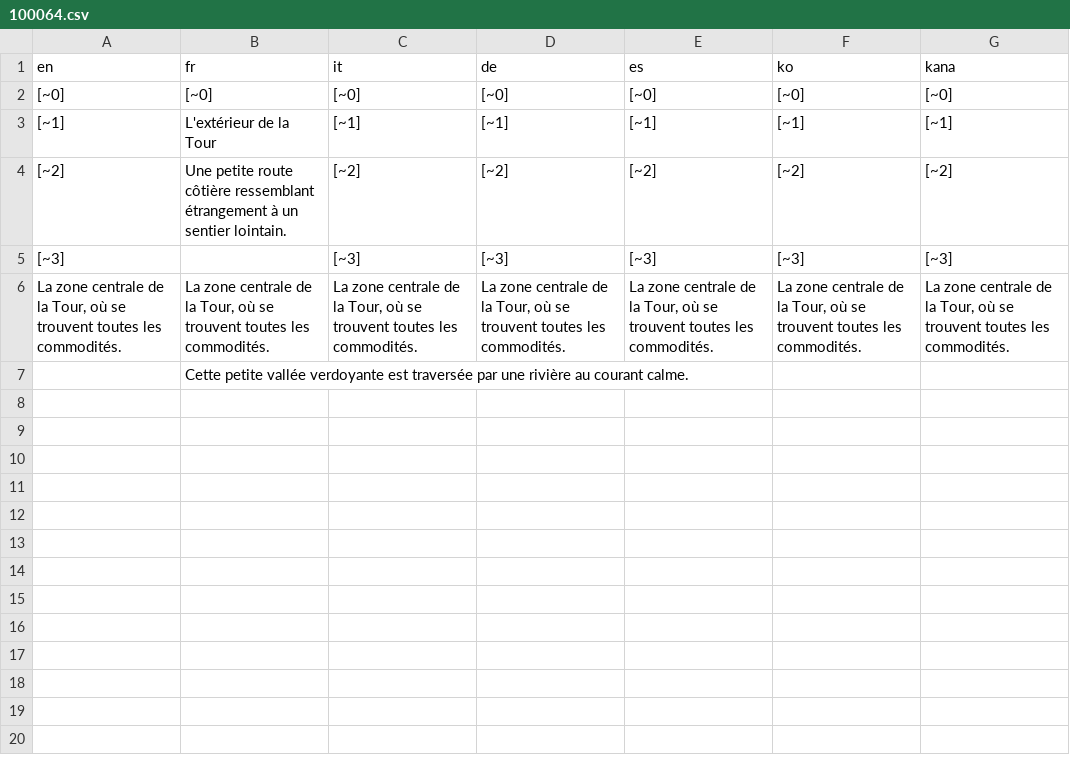
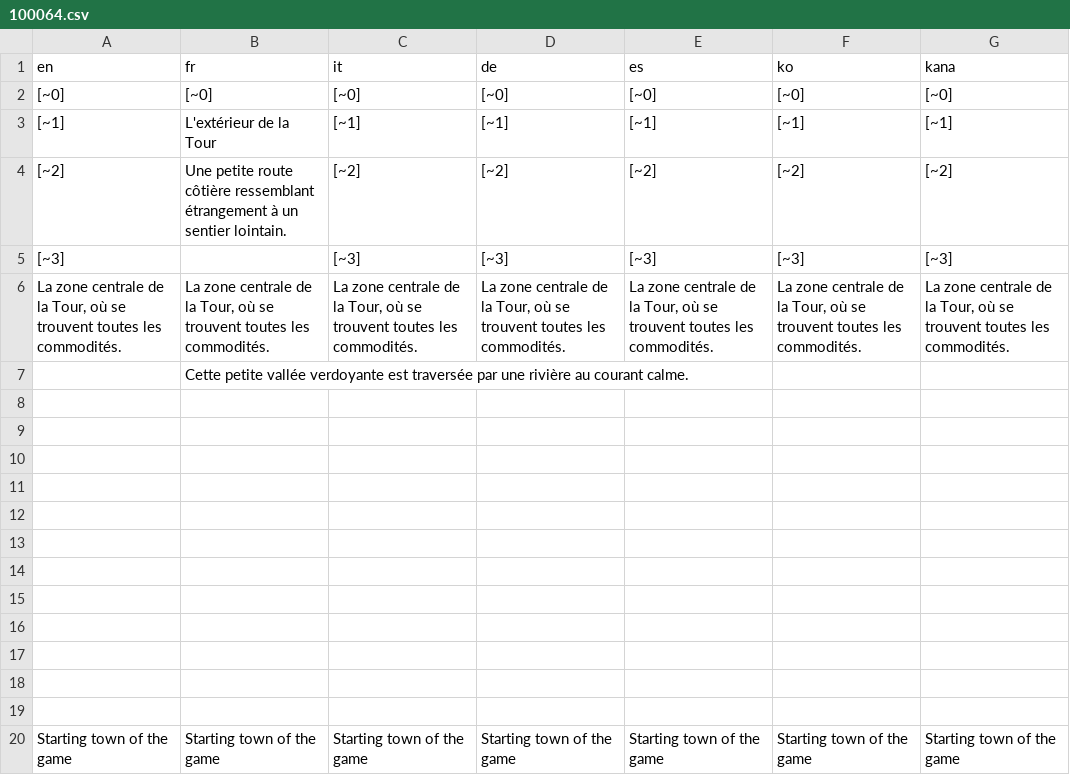
Before and after one commit to argentclover/Pokemon-Jelq-Edition, a CSV file: Data/Text/Dialogs/100064.csv, drawn as a sheet.

```diff
--- a/Data/Text/Dialogs/100064.csv
+++ b/Data/Text/Dialogs/100064.csv
@@ -7 +7,14 @@ en,fr,it,de,es,ko,kana
 ,Cette petite vallée verdoyante est traversée par une rivière au courant calme.,,,,,
+,,,,,,
+,,,,,,
+,,,,,,
+,,,,,,
+,,,,,,
+,,,,,,
+,,,,,,
+,,,,,,
+,,,,,,
+,,,,,,
+,,,,,,
+,,,,,,
+Starting town of the game,Starting town of the game,Starting town of the game,Starting town of the game,Starting town of the game,Starting town of the game,Starting town of the game
```
Also changed, not shown: Data/Text/Dialogs/100010.csv, Data/Text/Studio/200002.csv, 44 other files.
